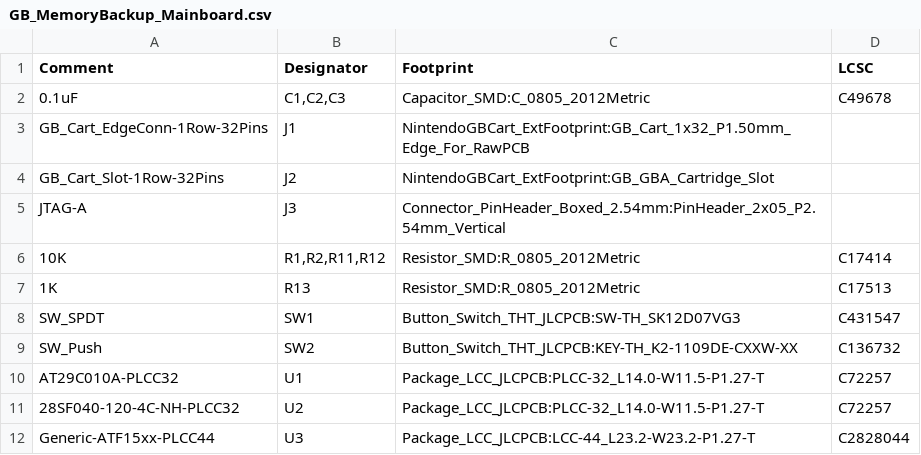
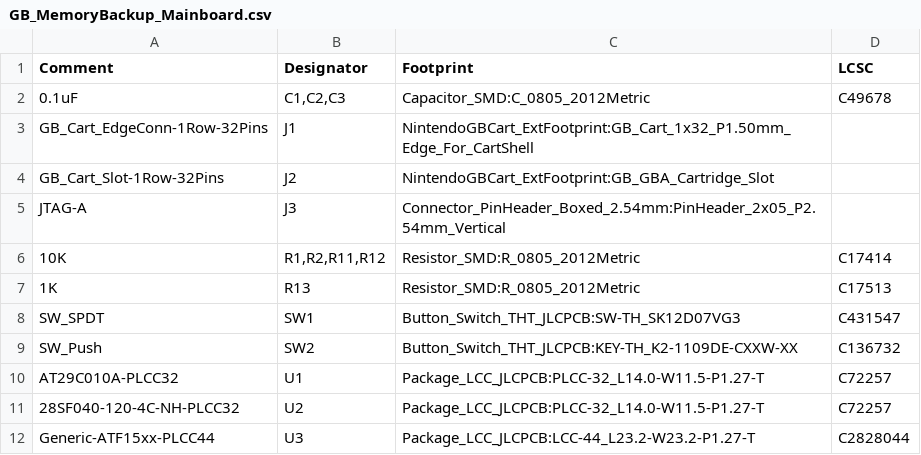
Before and after one commit to SONIC3D/gameboy-memorybackup, a CSV file: GB_MemoryBackup_Mainboard/GB_MemoryBackup_Mainboard.csv, drawn as a sheet.

```diff
--- a/GB_MemoryBackup_Mainboard/GB_MemoryBackup_Mainboard.csv
+++ b/GB_MemoryBackup_Mainboard/GB_MemoryBackup_Mainboard.csv
@@ -2,3 +2,3 @@ Comment,Designator,Footprint,LCSC
 "0.1uF","C1,C2,C3","Capacitor_SMD:C_0805_2012Metric","C49678"
-"GB_Cart_EdgeConn-1Row-32Pins","J1","NintendoGBCart_ExtFootprint:GB_Cart_1x32_P1.50mm_Edge_For_RawPCB",""
+"GB_Cart_EdgeConn-1Row-32Pins","J1","NintendoGBCart_ExtFootprint:GB_Cart_1x32_P1.50mm_Edge_For_CartShell",""
 "GB_Cart_Slot-1Row-32Pins","J2","NintendoGBCart_ExtFootprint:GB_GBA_Cartridge_Slot",""
```
Also changed, not shown: 1 other file.
